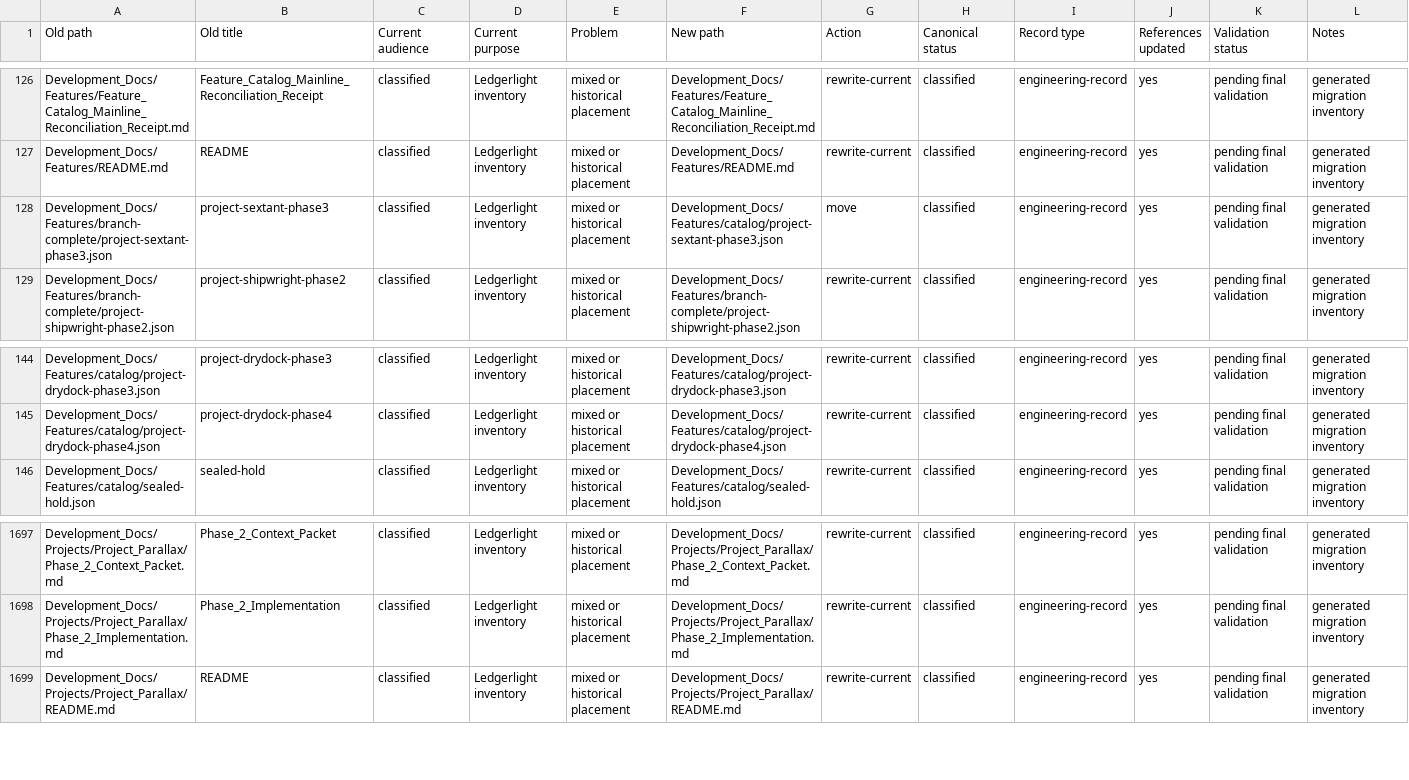
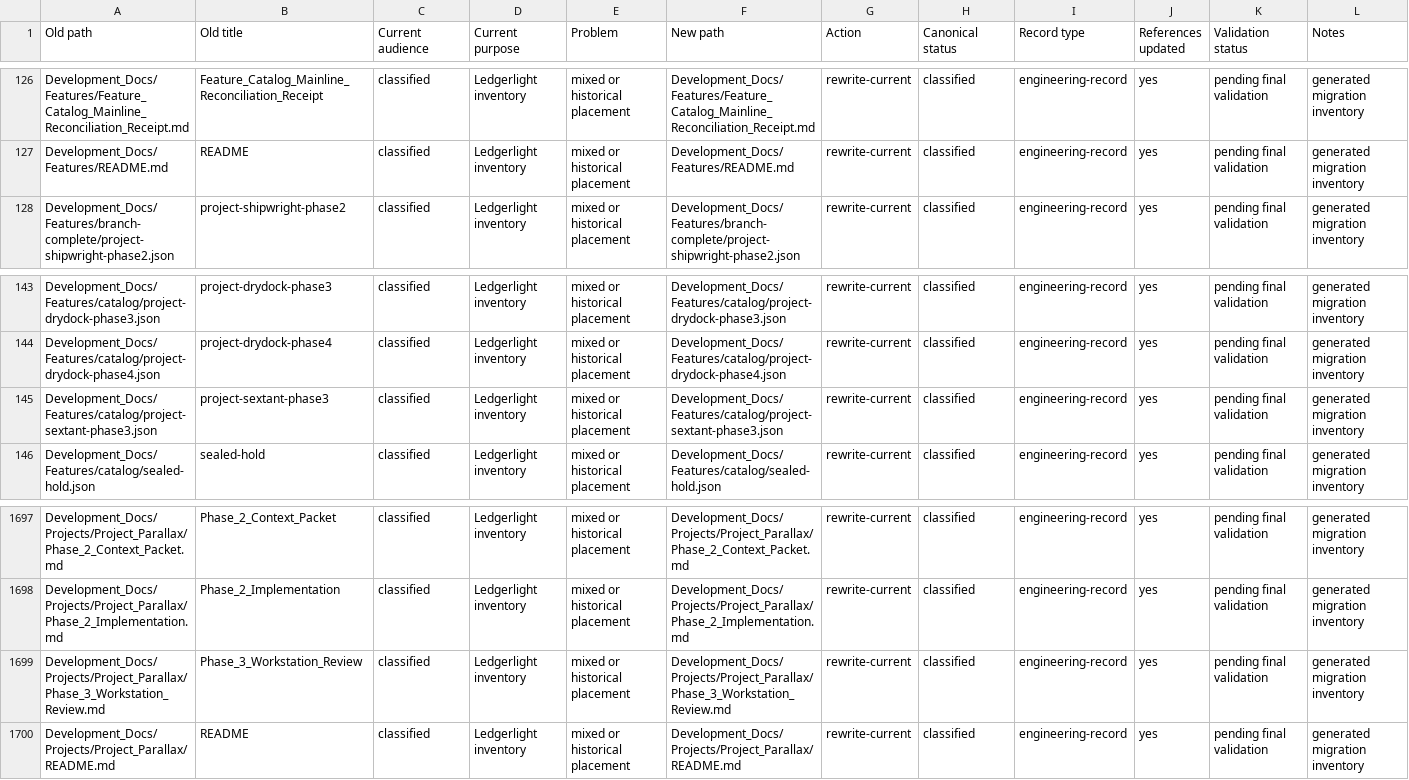
Before and after one commit to Kgray44/treasurehuntSoT, a CSV file: Development_Docs/Programs/Other/Ledgerlight/Project_Ledgerlight_Documentation_Migration_Matrix.csv, drawn as a sheet; only a part is shown, gaps mark what is left out; removed rows and columns are numbered as before the commit, all else as after; the diff names each change by its address in the sheet, - before the commit and + after, or states it on an @@ line.

```diff
--- a/Development_Docs/Programs/Other/Ledgerlight/Project_Ledgerlight_Documentation_Migration_Matrix.csv
+++ b/Development_Docs/Programs/Other/Ledgerlight/Project_Ledgerlight_Documentation_Migration_Matrix.csv
-row 128: Development_Docs/Features/branch-complete/project-sextant-phase3.json | project-sextant-phase3 | classified | Ledgerlight inventory | mixed or historical placement | Development_Docs/Features/catalog/project-sextant-phase3.json | move | classified | engineering-record | yes | pending final validation | generated migration inventory
+row 145: Development_Docs/Features/catalog/project-sextant-phase3.json | project-sextant-phase3 | classified | Ledgerlight inventory | mixed or historical placement | Development_Docs/Features/catalog/project-sextant-phase3.json | rewrite-current | classified | engineering-record | yes | pending final validation | generated migration inventory
+row 1699: Development_Docs/Projects/Project_Parallax/Phase_3_Workstation_Review.md | Phase_3_Workstation_Review | classified | Ledgerlight inventory | mixed or historical placement | Development_Docs/Projects/Project_Parallax/Phase_3_Workstation_Review.md | rewrite-current | classified | engineering-record | yes | pending final validation | generated migration inventory
```
Also changed, not shown: 19 other files.
